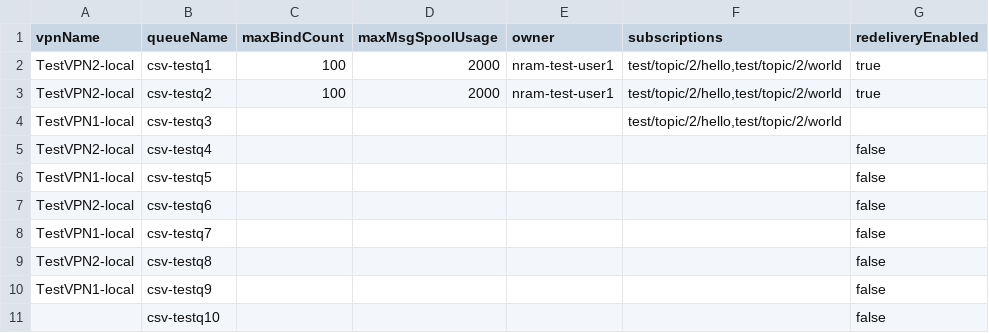
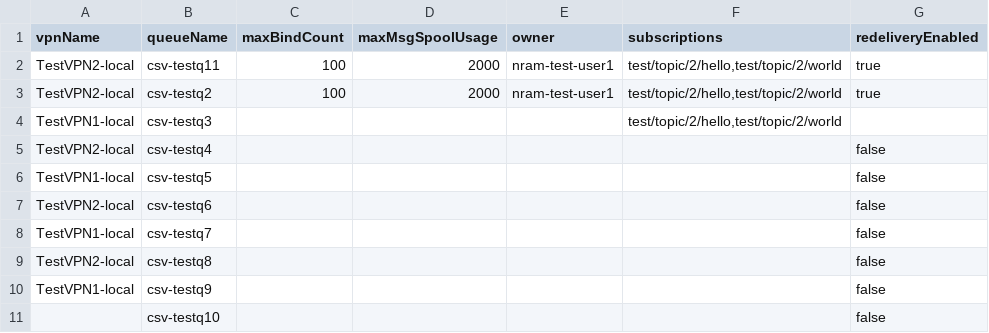
Before and after one commit to nram-solace/solace-selfservice-github, a CSV file: input/csv/queues.csv, drawn as a sheet.

Commit message:
test issue34

```diff
--- a/input/csv/queues.csv
+++ b/input/csv/queues.csv
@@ -1,3 +1,3 @@
 vpnName,queueName,maxBindCount,maxMsgSpoolUsage,owner,subscriptions,redeliveryEnabled
-TestVPN2-local,csv-testq1,100,2000,nram-test-user1,"test/topic/2/hello,test/topic/2/world",true
+TestVPN2-local,csv-testq11,100,2000,nram-test-user1,"test/topic/2/hello,test/topic/2/world",true
 TestVPN2-local,csv-testq2,100,2000,nram-test-user1,"test/topic/2/hello,test/topic/2/world",true
```
